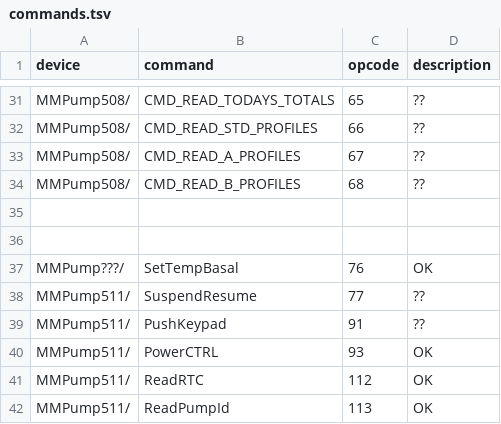
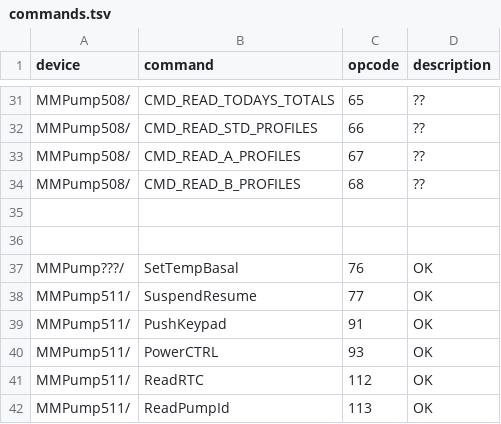
Before and after one commit to openaps/decocare-clean, a TSV file: doc/commands.tsv, drawn as a sheet; only a part is shown, gaps mark what is left out.

Commit message:
update implementation status
Former-commit-id: a77321ba8e8c416e32c5735f411be955d0ef5ce5
Former-commit-id: 55c39526220c8ba51d1c49ff70a45b636a6efe65 [formerly 26167e63a0c06b104f00061d4e93c24771bc0483]
Former-commit-id: 4dabbf95d3a3f01d0d2c0102945453256ecfecad
Former-commit-id: e95d82026e3581e6eef05dd3b245cde6512c1b40

```diff
--- a/doc/commands.tsv
+++ b/doc/commands.tsv
@@ -37,4 +37,4 @@ MMPump508/	CMD_READ_B_PROFILES	68	??
 MMPump???/	SetTempBasal	76	OK
-MMPump511/	SuspendResume	77	??
-MMPump511/	PushKeypad	91	??
+MMPump511/	SuspendResume	77	OK
+MMPump511/	PushKeypad	91	OK
 MMPump511/	PowerCTRL	93	OK
```
